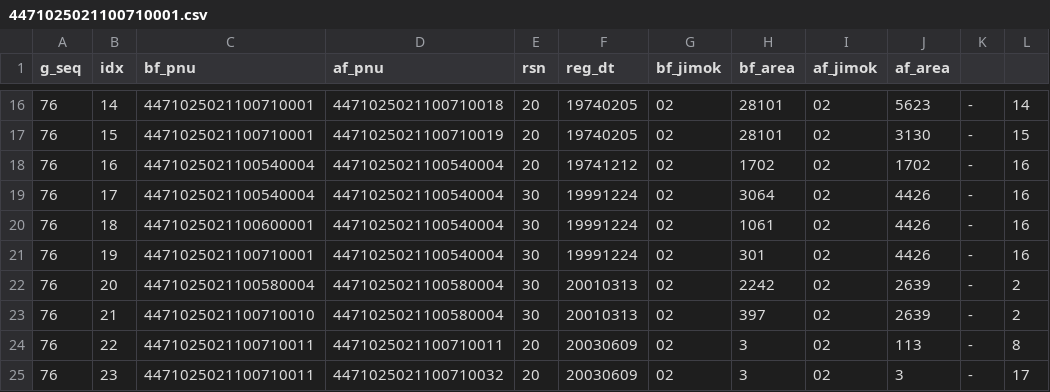
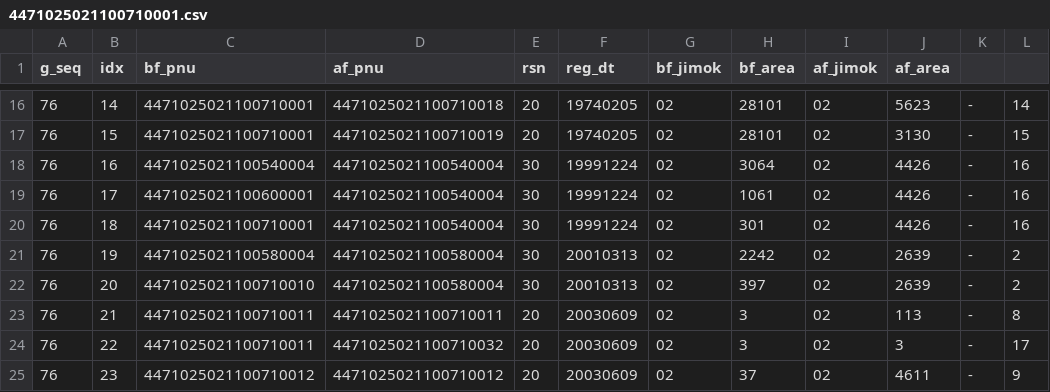
Before and after one commit to itkdevmj/ArchiveLMFS, a CSV file: 4471025021100710001.csv, drawn as a sheet; only a part is shown, gaps mark what is left out; the diff covers the shown part only.

Commit message:
Add files via upload

```diff
--- a/4471025021100710001.csv
+++ b/4471025021100710001.csv
@@ -17,9 +17,9 @@
 76,15,4471025021100710001,4471025021100710019,20,19740205,02,28101,02,3130,-,15
-76,16,4471025021100540004,4471025021100540004,20,19741212,02,1702,02,1702,-,16
-76,17,4471025021100540004,4471025021100540004,30,19991224,02,3064,02,4426,-,16
-76,18,4471025021100600001,4471025021100540004,30,19991224,02,1061,02,4426,-,16
-76,19,4471025021100710001,4471025021100540004,30,19991224,02,301,02,4426,-,16
-76,20,4471025021100580004,4471025021100580004,30,20010313,02,2242,02,2639,-,2
-76,21,4471025021100710010,4471025021100580004,30,20010313,02,397,02,2639,-,2
-76,22,4471025021100710011,4471025021100710011,20,20030609,02,3,02,113,-,8
-76,23,4471025021100710011,4471025021100710032,20,20030609,02,3,02,3,-,17
+76,16,4471025021100540004,4471025021100540004,30,19991224,02,3064,02,4426,-,16
+76,17,4471025021100600001,4471025021100540004,30,19991224,02,1061,02,4426,-,16
+76,18,4471025021100710001,4471025021100540004,30,19991224,02,301,02,4426,-,16
+76,19,4471025021100580004,4471025021100580004,30,20010313,02,2242,02,2639,-,2
+76,20,4471025021100710010,4471025021100580004,30,20010313,02,397,02,2639,-,2
+76,21,4471025021100710011,4471025021100710011,20,20030609,02,3,02,113,-,8
+76,22,4471025021100710011,4471025021100710032,20,20030609,02,3,02,3,-,17
+76,23,4471025021100710012,4471025021100710012,20,20030609,02,37,02,4611,-,9
```
Also changed, not shown: 1 removed row and 21 edited cells elsewhere in this file.
